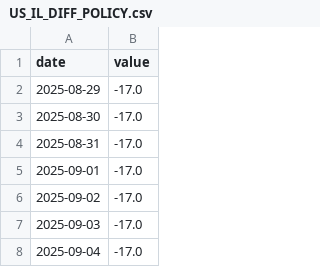
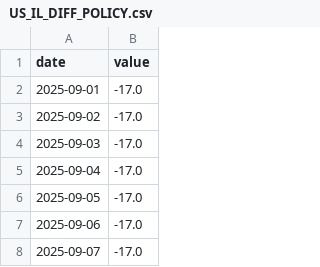
Before and after one commit to Aaron-Levitats/macro-desk-data, a CSV file: US_IL_DIFF_POLICY.csv, drawn as a sheet; only a part is shown; the shorter side is filled out with more unchanged rows.

```diff
--- a/US_IL_DIFF_POLICY.csv
+++ b/US_IL_DIFF_POLICY.csv
@@ -1,5 +1,2 @@
 date,value
-2025-08-29,-17.0
-2025-08-30,-17.0
-2025-08-31,-17.0
 2025-09-01,-17.0
```
Also changed, not shown: IL_USD_2028.csv, IL_USD_2030.csv, 29 other files.
